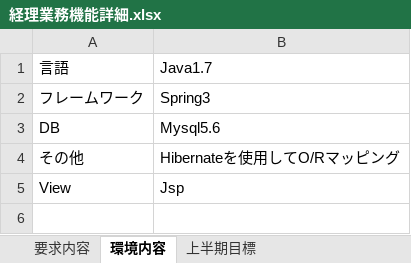
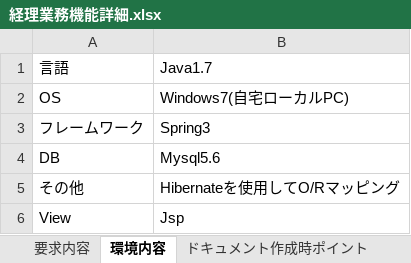
Before and after one commit to nishimura2072000/nishimura, an Excel workbook: doc/要求内容/経理業務機能詳細.xlsx, sheet 環境内容, drawn as a sheet; values as stored, in another font and other column widths than the file's, no borders; the diff names each change by its address in the sheet, - before the commit and + after, or states it on an @@ line.

```diff
--- a/doc/要求内容/経理業務機能詳細.xlsx (sheet 環境内容)
+++ b/doc/要求内容/経理業務機能詳細.xlsx (sheet 環境内容)
+sheet tab: ドキュメント作成時ポイント
+row 2: OS | Windows7(自宅ローカルPC)
```
Also changed, not shown: sheet 要求内容, sheet 上半期目標, other sheet tabs, 8 other files.
